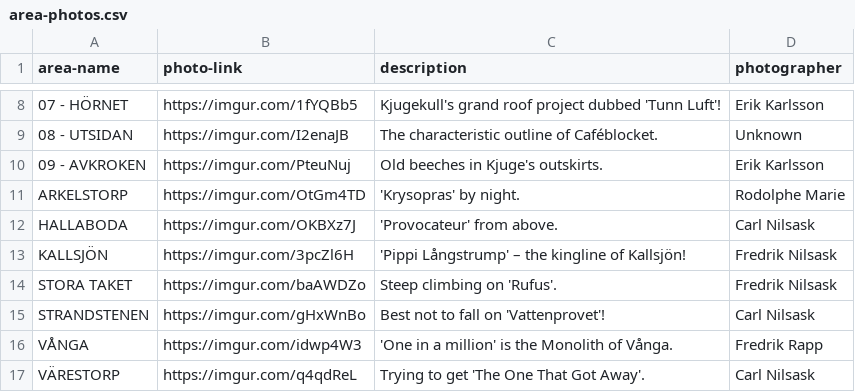
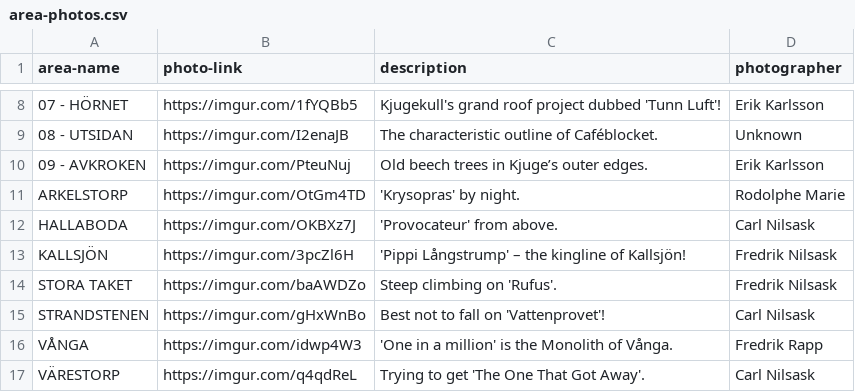
Before and after one commit to carln-97/kjugebloc, a CSV file: images/area-photos/area-photos.csv, drawn as a sheet; only a part is shown, gaps mark what is left out.

Commit message:
Update area-photos.csv

```diff
--- a/images/area-photos/area-photos.csv
+++ b/images/area-photos/area-photos.csv
@@ -9,3 +9,3 @@ area-name,photo-link,description,photographer
 08 - UTSIDAN,https://imgur.com/I2enaJB,The characteristic outline of Caféblocket.,Unknown
-09 - AVKROKEN,https://imgur.com/PteuNuj,Old beeches in Kjuge's outskirts.,Erik Karlsson
+09 - AVKROKEN,https://imgur.com/PteuNuj,Old beech trees in Kjuge’s outer edges.,Erik Karlsson
 ARKELSTORP,https://imgur.com/OtGm4TD,'Krysopras' by night.,Rodolphe Marie
```
